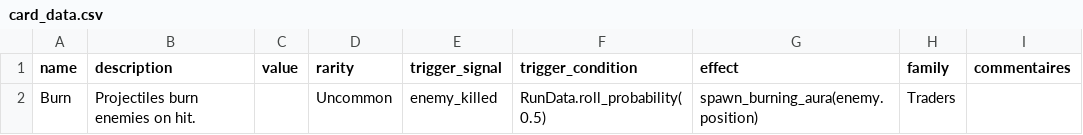
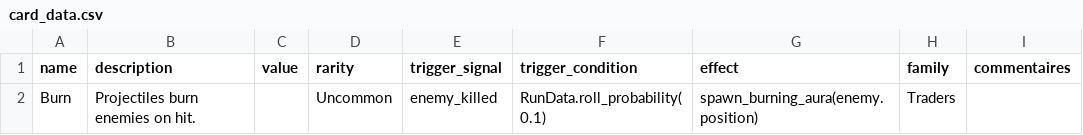
Before and after one commit to PlaySorbonne/ProjetPixel2025, a CSV file: projetpixel2/game_design/card_data.csv, drawn as a sheet.

Commit message:
Update card_data.csv

```diff
--- a/projetpixel2/game_design/card_data.csv
+++ b/projetpixel2/game_design/card_data.csv
@@ -1,2 +1,2 @@
 name,description,value,rarity,trigger_signal,trigger_condition,effect,family,commentaires
-Burn,Projectiles burn enemies on hit.,,Uncommon,enemy_killed,RunData.roll_probability(0.5),spawn_burning_aura(enemy.position),Traders,
+Burn,Projectiles burn enemies on hit.,,Uncommon,enemy_killed,RunData.roll_probability(0.1),spawn_burning_aura(enemy.position),Traders,
```
